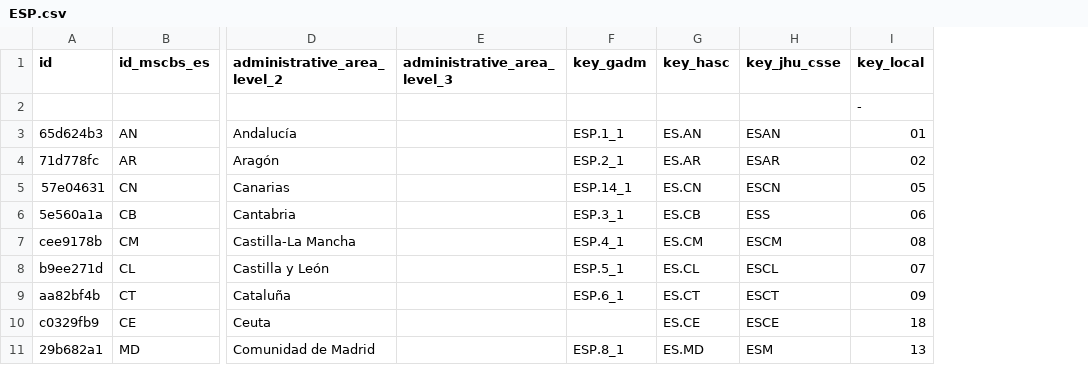
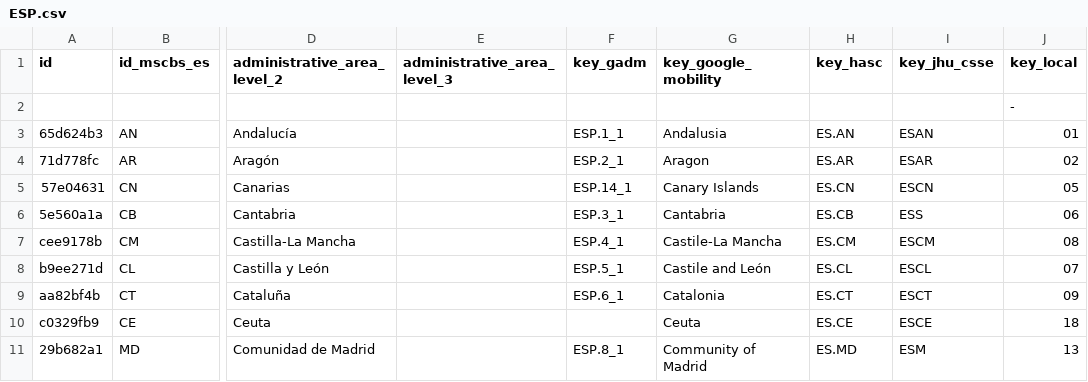
Before and after one commit to covid19datahub/COVID19, a CSV file: inst/extdata/db/ESP.csv, drawn as a sheet; only a part is shown, gaps mark what is left out; the diff names each change by its address in the sheet, - before the commit and + after, or states it on an @@ line.

Commit message:
Update ESP.csv

```diff
--- a/inst/extdata/db/ESP.csv
+++ b/inst/extdata/db/ESP.csv
+column G (key_google_mobility), rows 3-11: Andalusia | Aragon | Canary Islands | Cantabria | Castile-La Mancha | Castile and León | Catalonia | Ceuta | Community of Madrid
```
